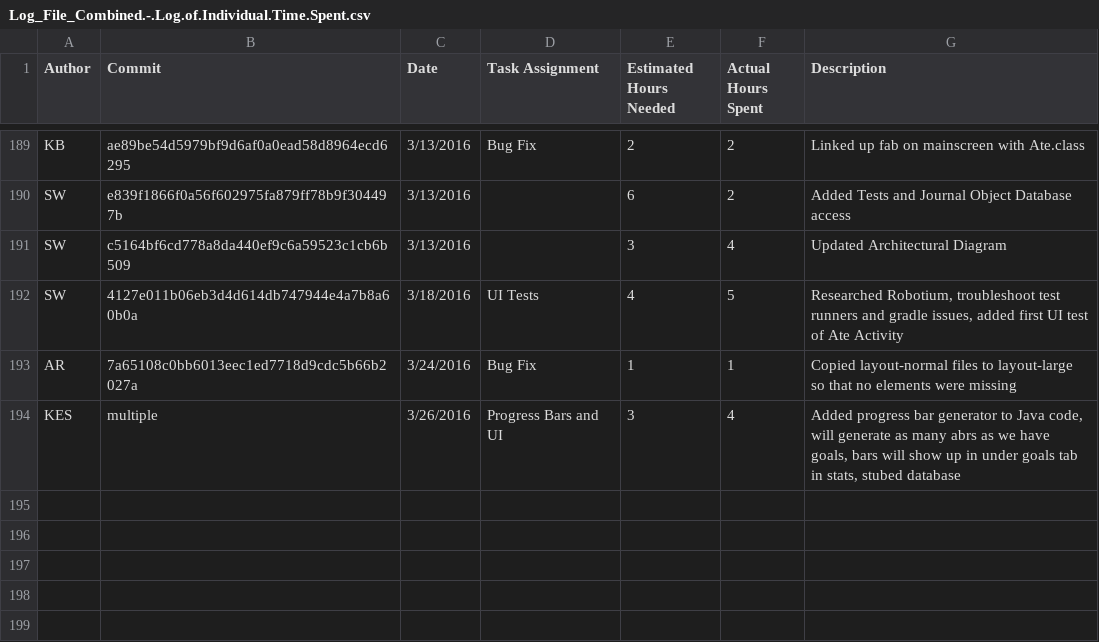
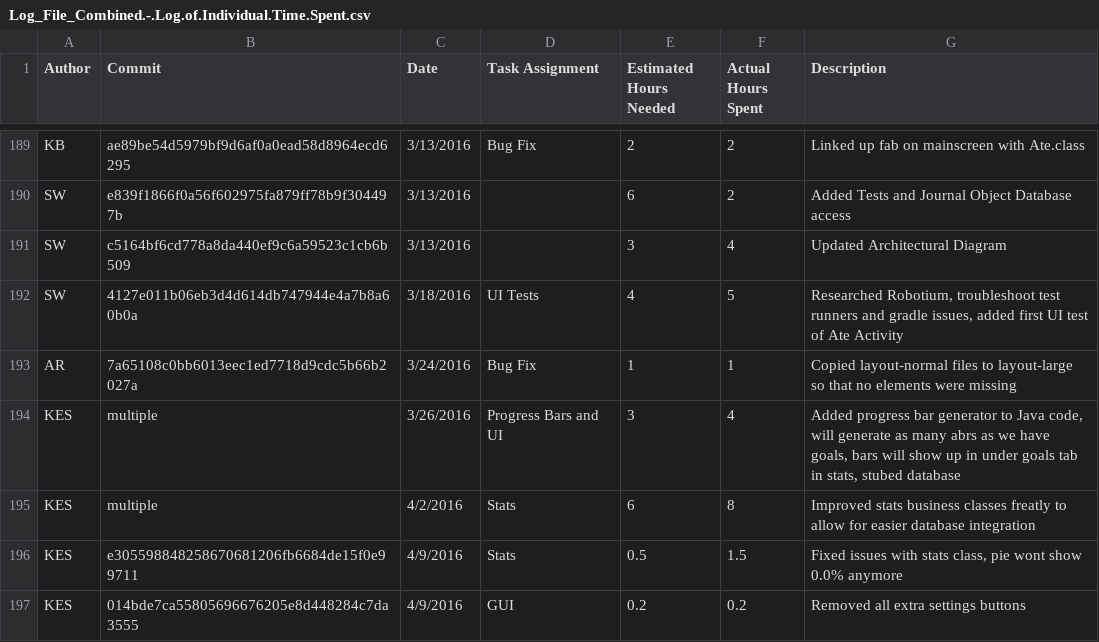
Before and after one commit to DennyScott/HealthTrack, a CSV file: wiki-related-files/Log_File_Combined.-.Log.of.Individual.Time.Spent.csv, drawn as a sheet; only a part is shown, gaps mark what is left out.

Commit message:
Update Log_File_Combined.-.Log.of.Individual.Time.Spent.csv

```diff
--- a/wiki-related-files/Log_File_Combined.-.Log.of.Individual.Time.Spent.csv
+++ b/wiki-related-files/Log_File_Combined.-.Log.of.Individual.Time.Spent.csv
@@ -194 +194,4 @@ AR,7a65108c0bb6013eec1ed7718d9cdc5b66b2027a,3/24/2016,Bug Fix,1,1,"Copied layout
 KES,multiple,3/26/2016,Progress Bars and UI,3,4,"Added progress bar generator to Java code, will generate as many abrs as we have goals, bars will show up in under goals tab in stats, stubed database"
+KES,multiple,4/2/2016,Stats,6,8,"Improved stats business classes freatly to allow for easier database integration"
+KES,e305598848258670681206fb6684de15f0e99711,4/9/2016,Stats,0.5,1.5,"Fixed issues with stats class, pie wont show 0.0% anymore"
+KES,014bde7ca55805696676205e8d448284c7da3555,4/9/2016,GUI,0.2,0.2,"Removed all extra settings buttons"
```
